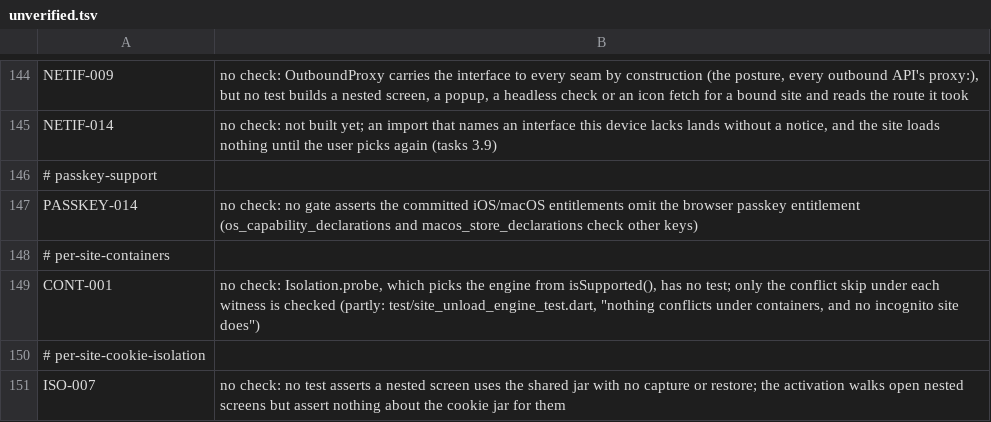
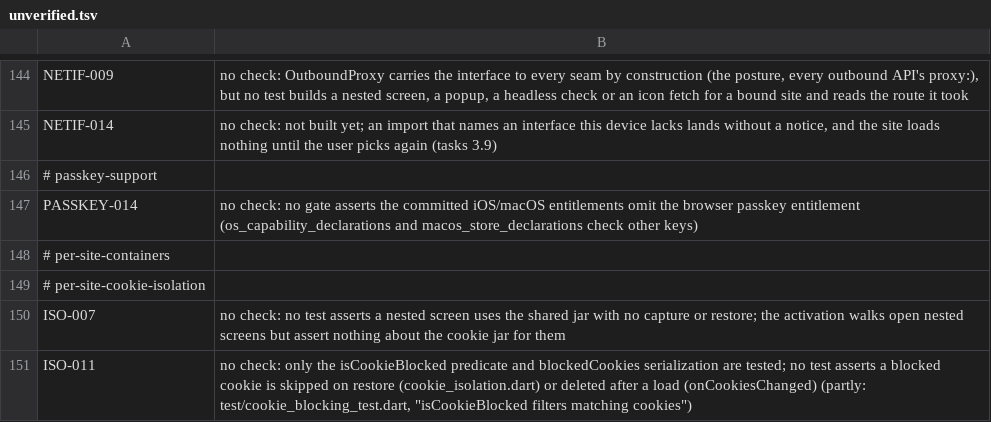
Before and after one commit to theoden8/webspace_app, a TSV file: openspec/unverified.tsv, drawn as a sheet; only a part is shown, gaps mark what is left out; the shorter side is filled out with more unchanged rows.

Commit message:
Check that one container answer picks the cookie engine (#917)
CONT-001 was listed unverified; Isolation.probe now has a test for each answer, and its spec names the witness it returns.

```diff
--- a/openspec/unverified.tsv
+++ b/openspec/unverified.tsv
@@ -148,3 +148,2 @@ PASSKEY-014	no check: no gate asserts the committed iOS/macOS entitlements omit
 # per-site-containers
-CONT-001	no check: Isolation.probe, which picks the engine from isSupported(), has no test; only the conflict skip under each witness is checked (partly: test/site_unload_engine_test.dart, "nothing conflicts under containers, and no incognito site does")
 # per-site-cookie-isolation
```
Also changed, not shown: 2 other files.
